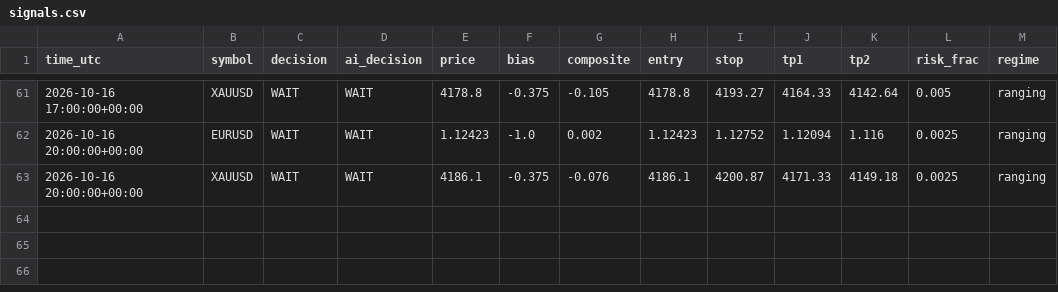
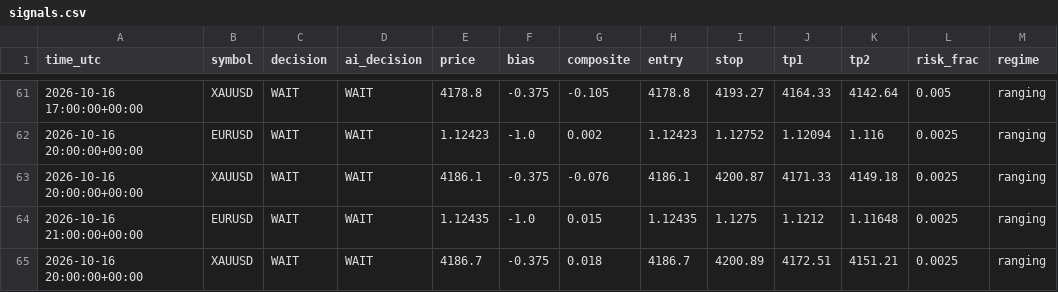
Before and after one commit to sobhansbp/Trade-, a CSV file: journal/signals.csv, drawn as a sheet; only a part is shown, gaps mark what is left out; the diff names each change by its address in the sheet, - before the commit and + after, or states it on an @@ line.

```diff
--- a/journal/signals.csv
+++ b/journal/signals.csv
+row 64: 2026-10-16 21:00:00+00:00 | EURUSD | WAIT | WAIT | 1.12435 | -1.0 | 0.015 | 1.12435 | 1.1275 | 1.1212 | 1.11648 | 0.0025 | ranging
+row 65: 2026-10-16 20:00:00+00:00 | XAUUSD | WAIT | WAIT | 4186.7 | -0.375 | 0.018 | 4186.7 | 4200.89 | 4172.51 | 4151.21 | 0.0025 | ranging
```
Also changed, not shown: journal/paper_equity.csv, 2 other files.
